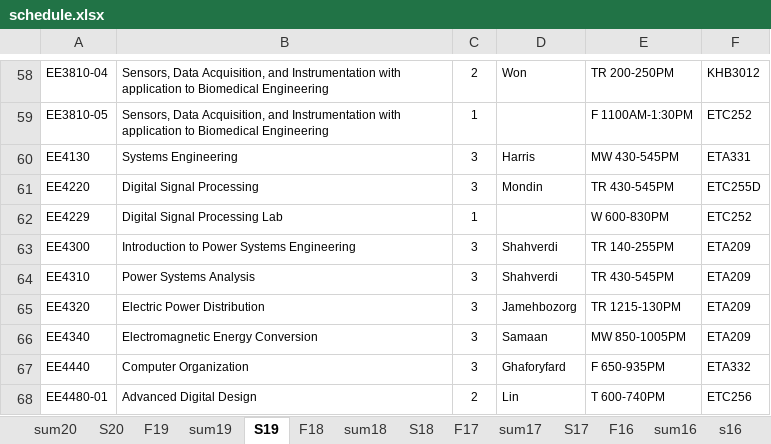
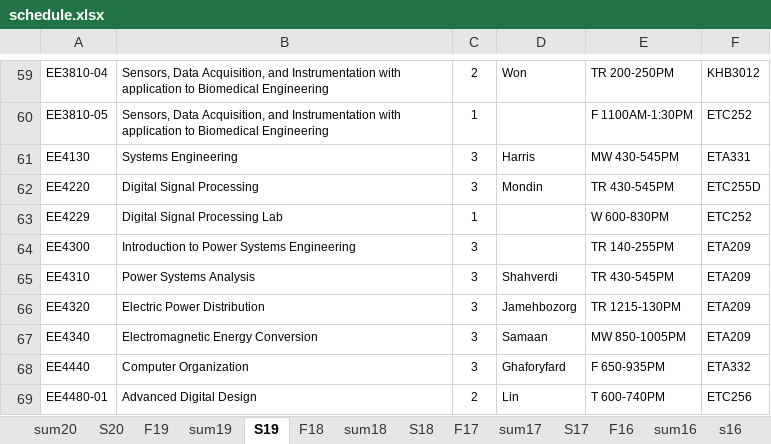
Before and after one commit to cslaee/cslaee.github.io, an Excel workbook: schedule/semester/schedule.xlsx, sheet S19, drawn as a sheet; only a part is shown, gaps mark what is left out; values as stored, in another font and other column widths than the file's, no borders; addresses are those after the commit; the diff covers the shown part only; the diff names each change by its address in the sheet, - before the commit and + after, or states it on an @@ line.

```diff
--- a/schedule/semester/schedule.xlsx (sheet S19)
+++ b/schedule/semester/schedule.xlsx (sheet S19)
-D64: Shahverdi
+D64: (empty)
```
Also changed, not shown: 13 added rows and 3 edited cells elsewhere in this sheet, 5 other files.
